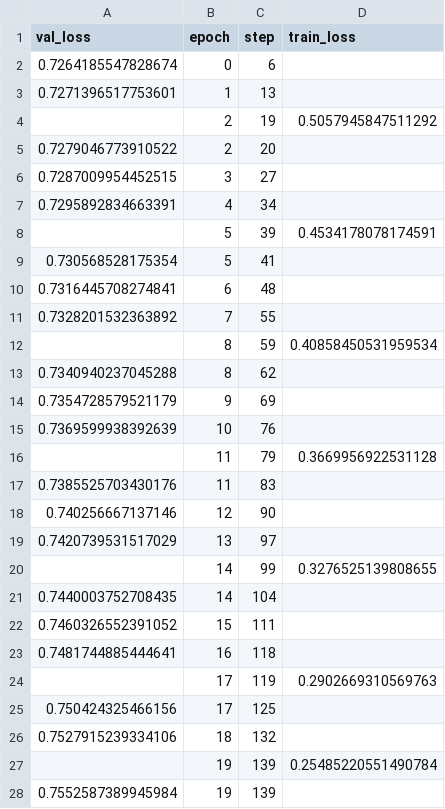
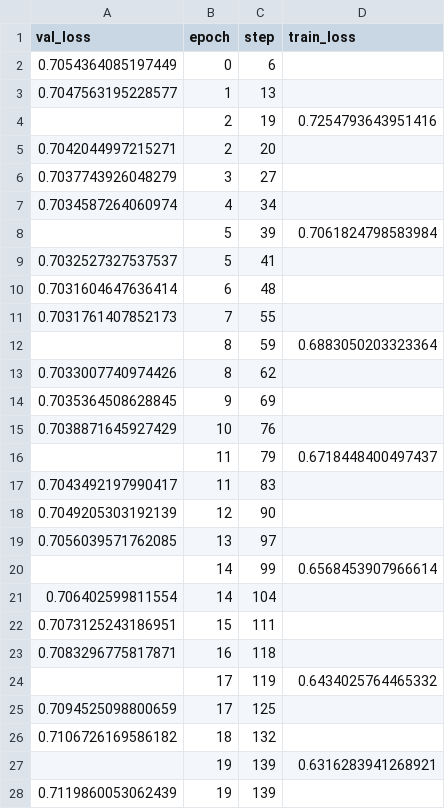
Before and after one commit to clarahoffmann/pycon-2023-honey-i-broke-the-pytorch-model, a CSV file: pages/torch_examples/metrics_csv/circle_dataloader_broken/version_0/metrics.csv, drawn as a sheet; only a part is shown; the diff covers the shown part only.

```diff
--- a/pages/torch_examples/metrics_csv/circle_dataloader_broken/version_0/metrics.csv
+++ b/pages/torch_examples/metrics_csv/circle_dataloader_broken/version_0/metrics.csv
@@ -1,28 +1,28 @@
 val_loss,epoch,step,train_loss
-0.7264185547828674,0,6,
-0.7271396517753601,1,13,
-,2,19,0.5057945847511292
-0.7279046773910522,2,20,
-0.7287009954452515,3,27,
-0.7295892834663391,4,34,
-,5,39,0.4534178078174591
-0.730568528175354,5,41,
-0.7316445708274841,6,48,
-0.7328201532363892,7,55,
-,8,59,0.40858450531959534
-0.7340940237045288,8,62,
-0.7354728579521179,9,69,
-0.7369599938392639,10,76,
-,11,79,0.3669956922531128
-0.7385525703430176,11,83,
-0.740256667137146,12,90,
-0.7420739531517029,13,97,
-,14,99,0.3276525139808655
-0.7440003752708435,14,104,
-0.7460326552391052,15,111,
-0.7481744885444641,16,118,
-,17,119,0.2902669310569763
-0.750424325466156,17,125,
-0.7527915239334106,18,132,
-,19,139,0.25485220551490784
-0.7552587389945984,19,139,
+0.7054364085197449,0,6,
+0.7047563195228577,1,13,
+,2,19,0.7254793643951416
+0.7042044997215271,2,20,
+0.7037743926048279,3,27,
+0.7034587264060974,4,34,
+,5,39,0.7061824798583984
+0.7032527327537537,5,41,
+0.7031604647636414,6,48,
+0.7031761407852173,7,55,
+,8,59,0.6883050203323364
+0.7033007740974426,8,62,
+0.7035364508628845,9,69,
+0.7038871645927429,10,76,
+,11,79,0.6718448400497437
+0.7043492197990417,11,83,
+0.7049205303192139,12,90,
+0.7056039571762085,13,97,
+,14,99,0.6568453907966614
+0.706402599811554,14,104,
+0.7073125243186951,15,111,
+0.7083296775817871,16,118,
+,17,119,0.6434025764465332
+0.7094525098800659,17,125,
+0.7106726169586182,18,132,
+,19,139,0.6316283941268921
+0.7119860053062439,19,139,
```
Also changed, not shown: 40 edited cells elsewhere in this file, pages/torch_examples/metrics_csv/circle_frozen_weights/version_0/metrics.csv, pages/torch_examples/reformatted_metrics/circle_data_frozen_weights.csv, 3 other files.
